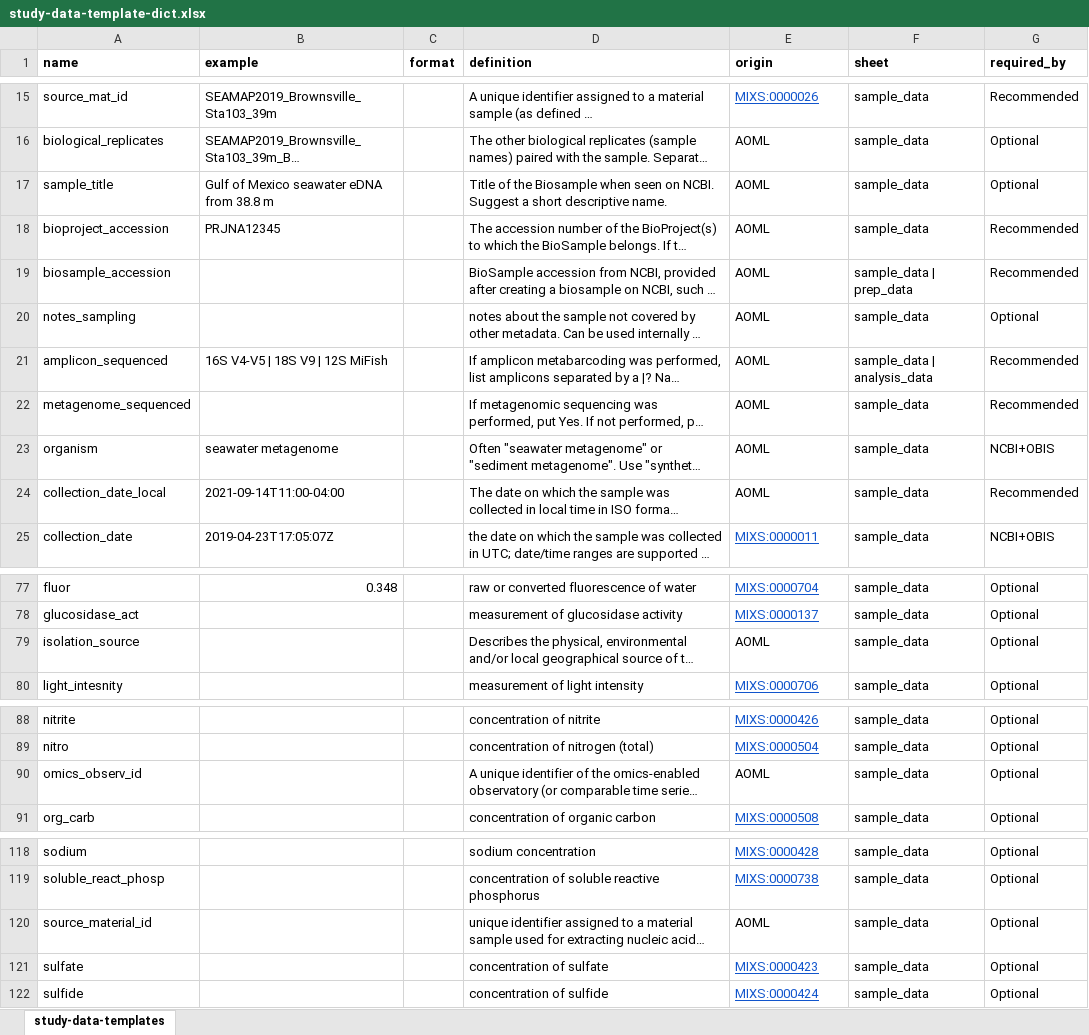
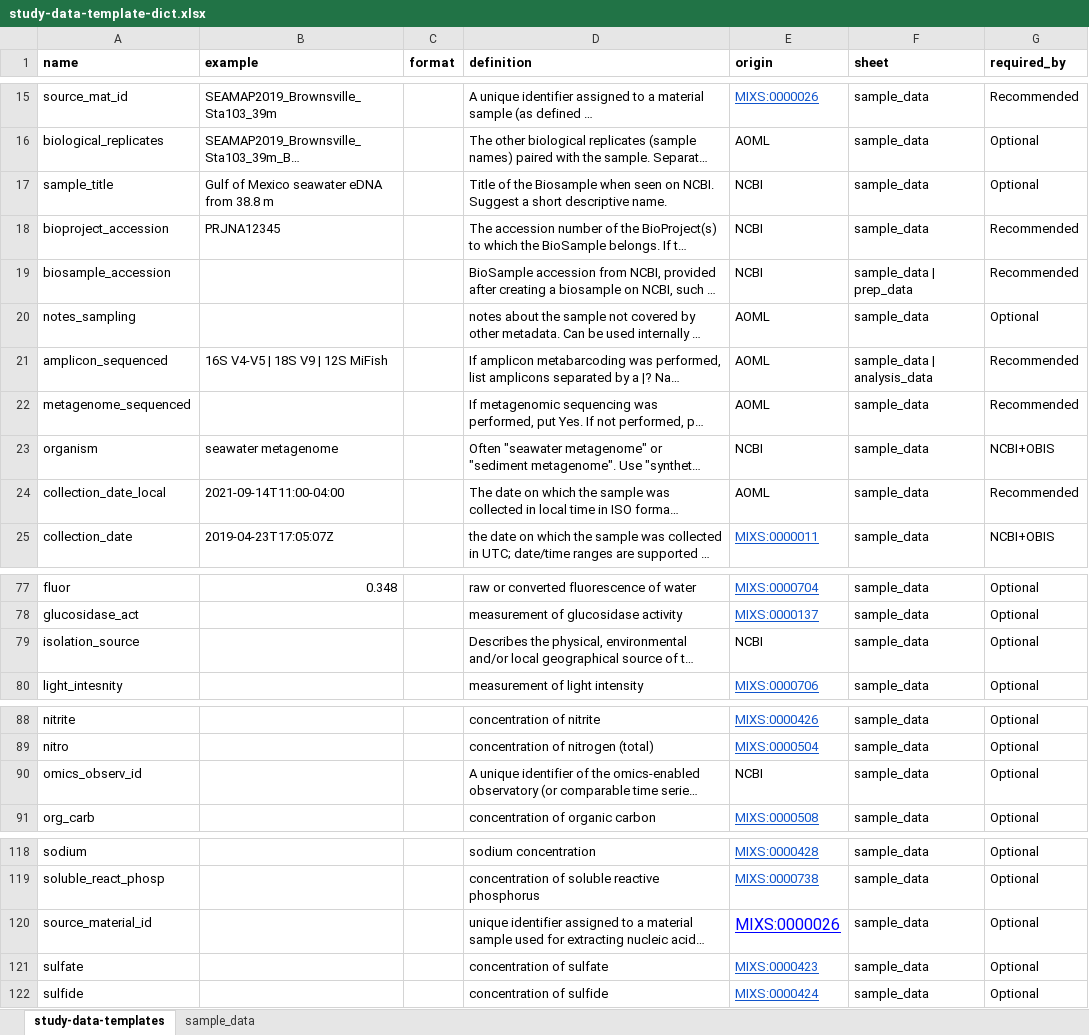
Before and after one commit to NOAA-Omics/noaa-omics-templates, an Excel workbook: study-data-template-dict.xlsx, sheet study-data-templates, drawn as a sheet; only a part is shown, gaps mark what is left out; long unchanged cells end in …; values as stored, in another font and other column widths than the file's, no borders; charts and pictures not drawn; the diff covers the shown part only; the diff names each change by its address in the sheet, - before the commit and + after, or states it on an @@ line.

Commit message:
Fixed some origin links

```diff
--- a/study-data-template-dict.xlsx (sheet study-data-templates)
+++ b/study-data-template-dict.xlsx (sheet study-data-templates)
+sheet tab: sample_data
-E17:E19 (origin): AOML
+E17:E19 (origin): NCBI
-E23 (origin): AOML
+E23 (origin): NCBI
-E79 (origin): AOML
+E79 (origin): NCBI
-E90 (origin): AOML
+E90 (origin): NCBI
-E120 (origin): AOML
+E120 (origin): MIXS:0000026
@@ E120 underline: off → on, text colour: black → #0000FF, text size: larger @@
```
Also changed, not shown: 48 hidden or unhidden rows, 12 edited cells and cell formats elsewhere in this sheet, charts or pictures, 24 other files.
